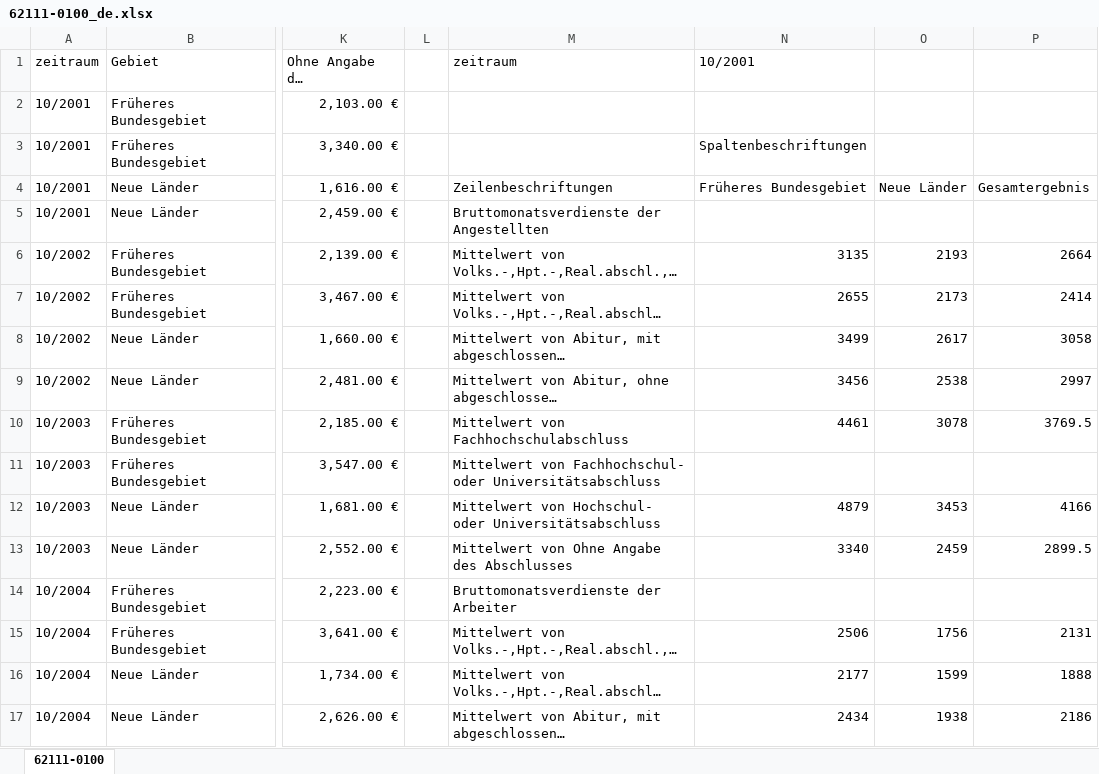
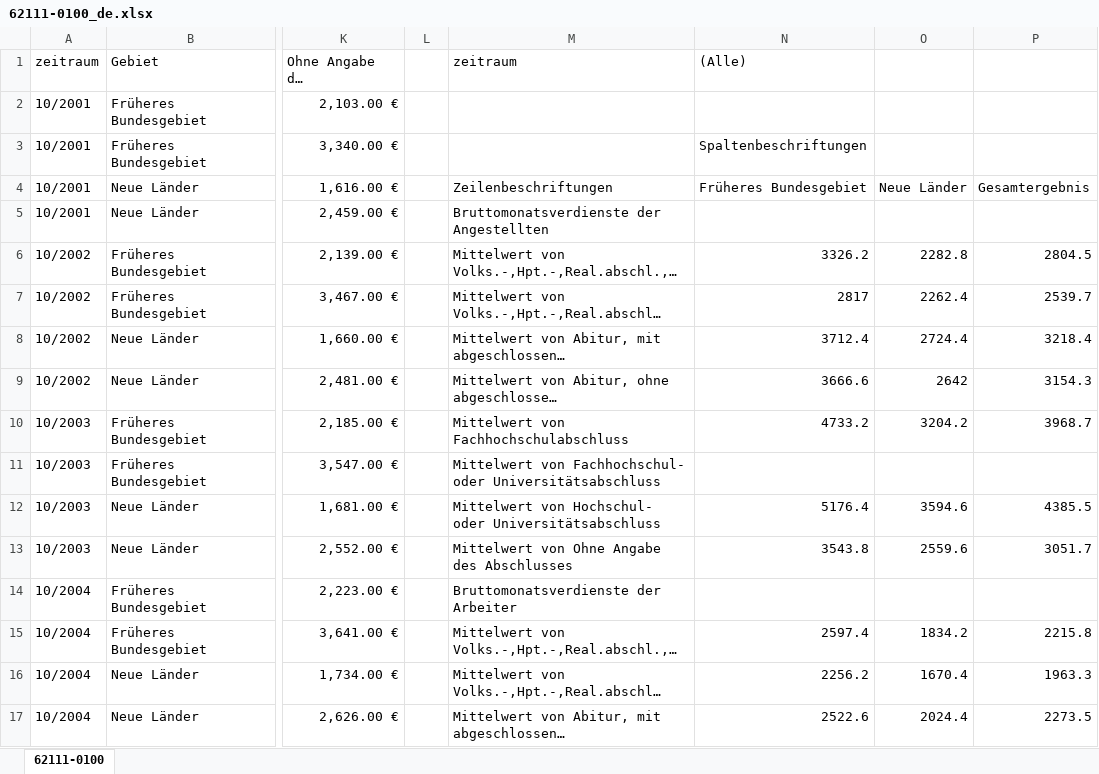
Before and after one commit to ABEL003/Studium, an Excel workbook: 3.Semester/Datenanalyse/62111-0100_de.xlsx, sheet 62111-0100, drawn as a sheet; only a part is shown, gaps mark what is left out; long unchanged cells end in …; values as stored, in another font and other column widths than the file's, no borders; charts and pictures not drawn; the diff covers the shown part only; the diff names each change by its address in the sheet, - before the commit and + after, or states it on an @@ line.

Commit message:
datenanalyse update

```diff
--- a/3.Semester/Datenanalyse/62111-0100_de.xlsx (sheet 62111-0100)
+++ b/3.Semester/Datenanalyse/62111-0100_de.xlsx (sheet 62111-0100)
-N1: 10/2001
+N1: (Alle)
-N6 ((Alle)): 3135
+N6 ((Alle)): 3326.2
-O6: 2193
+O6: 2282.8
-P6: 2664
+P6: 2804.5
-N7 ((Alle)): 2655
+N7 ((Alle)): 2817
-O7: 2173
+O7: 2262.4
-P7: 2414
+P7: 2539.7
-N8 ((Alle)): 3499
+N8 ((Alle)): 3712.4
-O8: 2617
+O8: 2724.4
-P8: 3058
+P8: 3218.4
-N9 ((Alle)): 3456
+N9 ((Alle)): 3666.6
-O9: 2538
+O9: 2642
-P9: 2997
+P9: 3154.3
-N10 ((Alle)): 4461
+N10 ((Alle)): 4733.2
-O10: 3078
+O10: 3204.2
-P10: 3769.5
+P10: 3968.7
-N12 ((Alle)): 4879
+N12 ((Alle)): 5176.4
-O12: 3453
+O12: 3594.6
-P12: 4166
+P12: 4385.5
-N13 ((Alle)): 3340
+N13 ((Alle)): 3543.8
-O13: 2459
+O13: 2559.6
-P13: 2899.5
+P13: 3051.7
-N15 ((Alle)): 2506
+N15 ((Alle)): 2597.4
-O15: 1756
+O15: 1834.2
-P15: 2131
+P15: 2215.8
-N16 ((Alle)): 2177
+N16 ((Alle)): 2256.2
-O16: 1599
+O16: 1670.4
-P16: 1888
+P16: 1963.3
-N17 ((Alle)): 2434
+N17 ((Alle)): 2522.6
-O17: 1938
+O17: 2024.4
-P17: 2186
+P17: 2273.5
```
Also changed, not shown: 5 added rows, 5 removed rows and 18 edited cells elsewhere in this sheet, charts or pictures, 1 other file.
